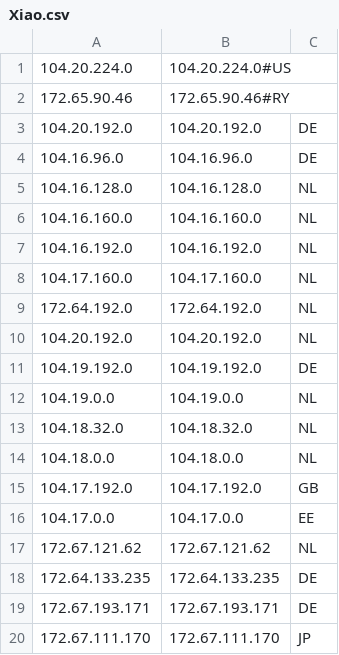
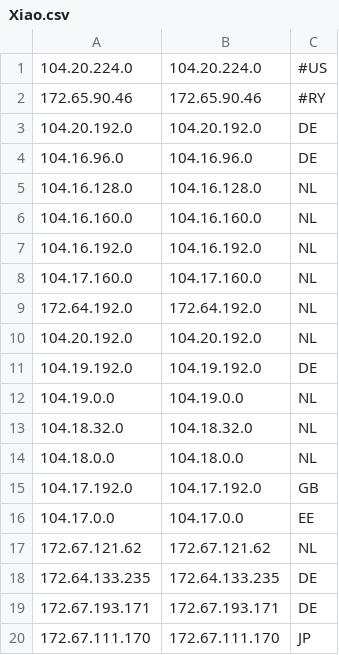
Before and after one commit to xiao33521/cloudflare, a CSV file: Xiao.csv, drawn as a sheet.

Commit message:
Update Xiao.csv

```diff
--- a/Xiao.csv
+++ b/Xiao.csv
@@ -1,3 +1,3 @@
-104.20.224.0,104.20.224.0#US
-172.65.90.46,172.65.90.46#RY
+104.20.224.0,104.20.224.0,#US
+172.65.90.46,172.65.90.46,#RY
 104.20.192.0,104.20.192.0,DE
```
